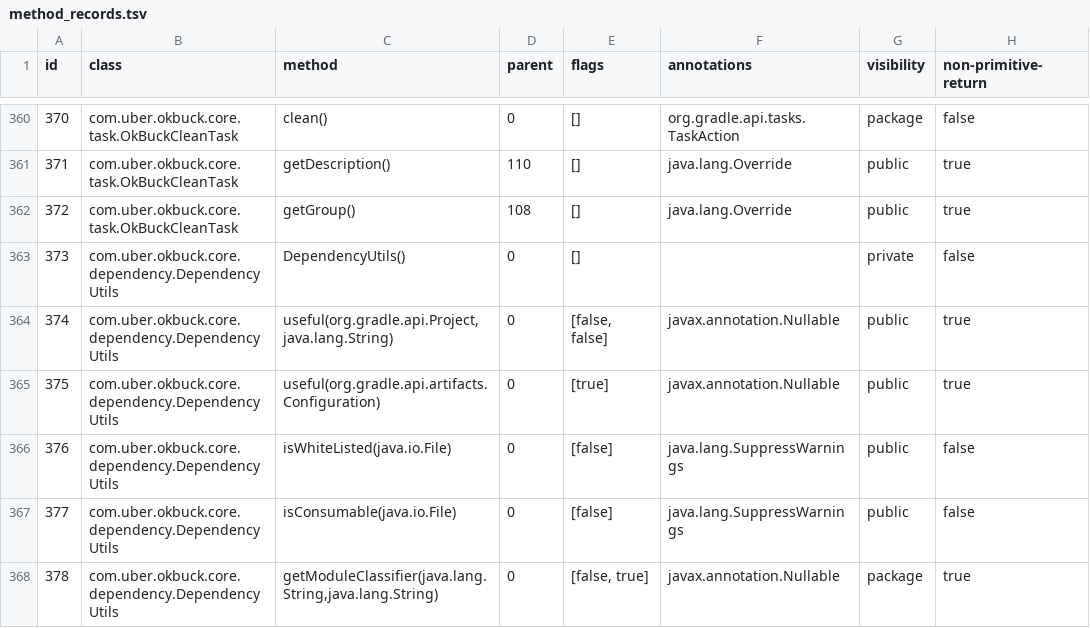
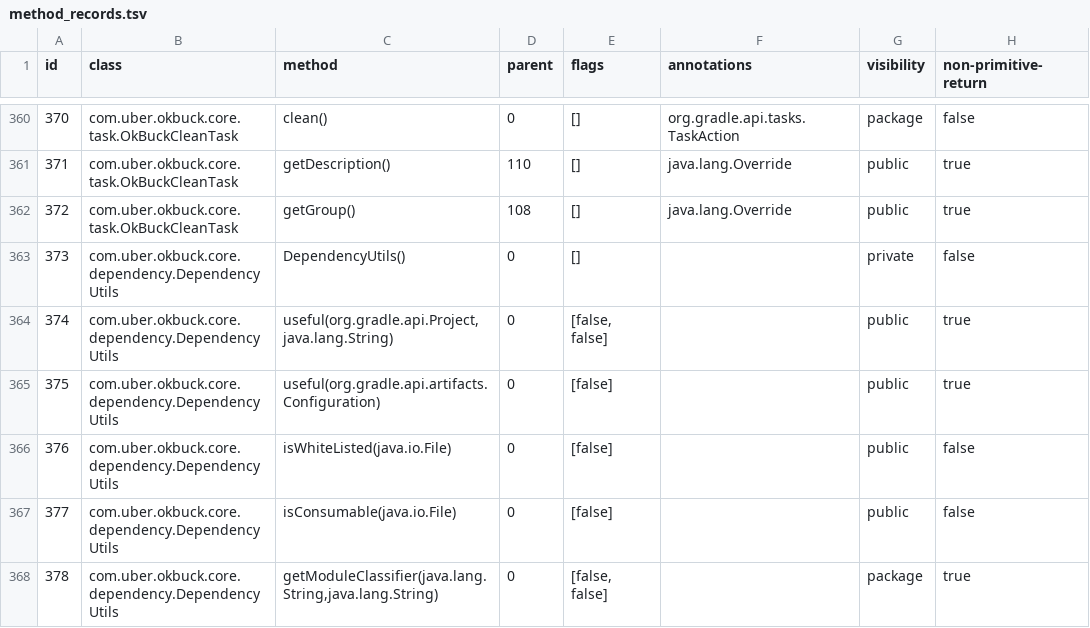
Before and after one commit to nimakarimipour/okbuck, a TSV file: annotator-out/0/method_records.tsv, drawn as a sheet; only a part is shown, gaps mark what is left out; the diff covers the shown part only; the diff names each change by its address in the sheet, - before the commit and + after, or states it on an @@ line.

```diff
--- a/annotator-out/0/method_records.tsv
+++ b/annotator-out/0/method_records.tsv
-F364:F365 (annotations): javax.annotation.Nullable
+F364:F365 (annotations): (empty)
-E365 (flags): [true]
+E365 (flags): [false]
-F366:F367 (annotations): java.lang.SuppressWarnings
+F366:F367 (annotations): (empty)
-E368 (flags): [false, true]
+E368 (flags): [false, false]
-F368 (annotations): javax.annotation.Nullable
+F368 (annotations): (empty)
```
Also changed, not shown: 55 edited cells elsewhere in this file, annotator-out/0/errors.tsv, annotator-out/0/field_init.tsv, 44 other files.
